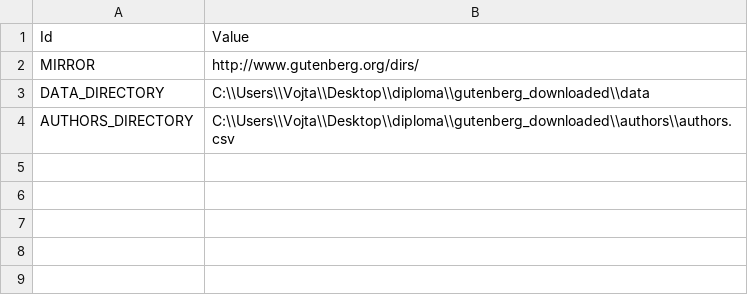
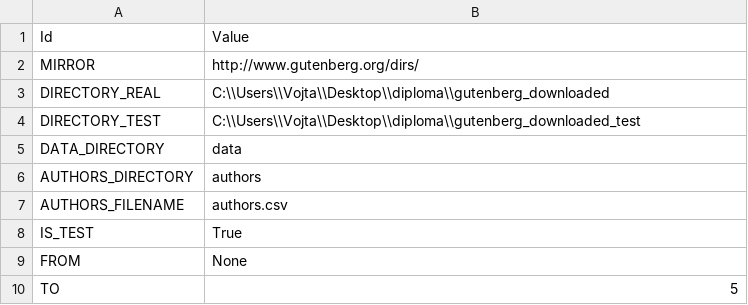
Before and after one commit to pro0255/Text-Processing-using-Neural-Networks, a CSV file: src/config/r_config.csv, drawn as a sheet.

Commit message:
feat: download r

```diff
--- a/src/config/r_config.csv
+++ b/src/config/r_config.csv
@@ -2,3 +2,9 @@ Id;Value
 MIRROR;http://www.gutenberg.org/dirs/
-DATA_DIRECTORY;C:\\Users\\Vojta\\Desktop\\diploma\\gutenberg_downloaded\\data
-AUTHORS_DIRECTORY;C:\\Users\\Vojta\\Desktop\\diploma\\gutenberg_downloaded\\authors\\authors.csv
+DIRECTORY_REAL;C:\\Users\\Vojta\\Desktop\\diploma\\gutenberg_downloaded
+DIRECTORY_TEST;C:\\Users\\Vojta\\Desktop\\diploma\\gutenberg_downloaded_test
+DATA_DIRECTORY;data
+AUTHORS_DIRECTORY;authors
+AUTHORS_FILENAME;authors.csv
+IS_TEST;True
+FROM;None
+TO;5
```
Also changed, not shown: 8 other files.
